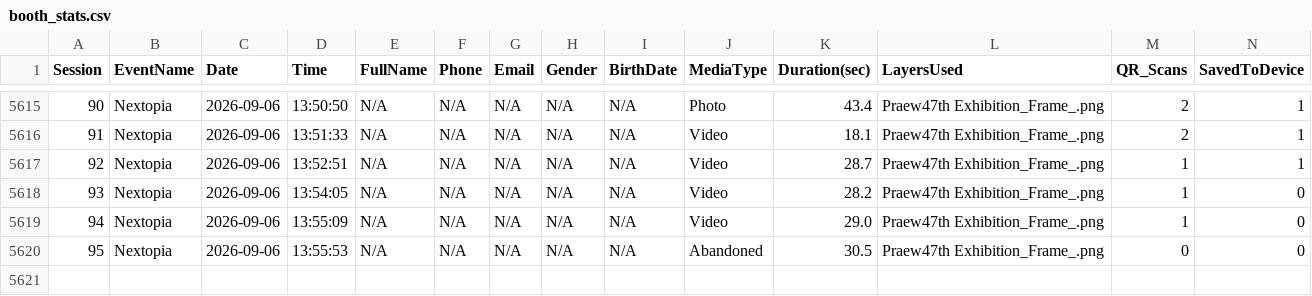
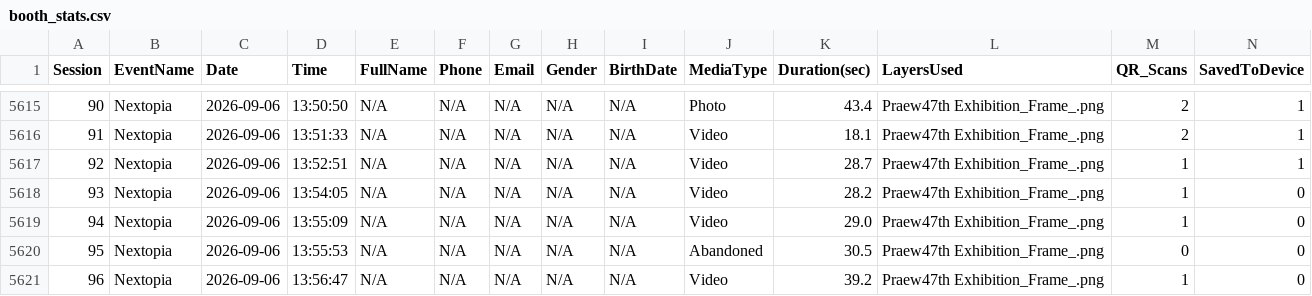
Before and after one commit to manonlichSmallgoodstudio/booth-dashboard, a CSV file: data/booth_stats.csv, drawn as a sheet; only a part is shown, gaps mark what is left out; rows hold the shown columns only; the diff names each change by its address in the sheet, - before the commit and + after, or states it on an @@ line.

Commit message:
update booth_stats.csv — 5620 rows

```diff
--- a/data/booth_stats.csv
+++ b/data/booth_stats.csv
+row 5621: 96 | Nextopia | 2026-09-06 | 13:56:47 | N/A | N/A | N/A | N/A | N/A | Video | 39.2 | Praew47th Exhibition_Frame_.png | 1 | 0
```
